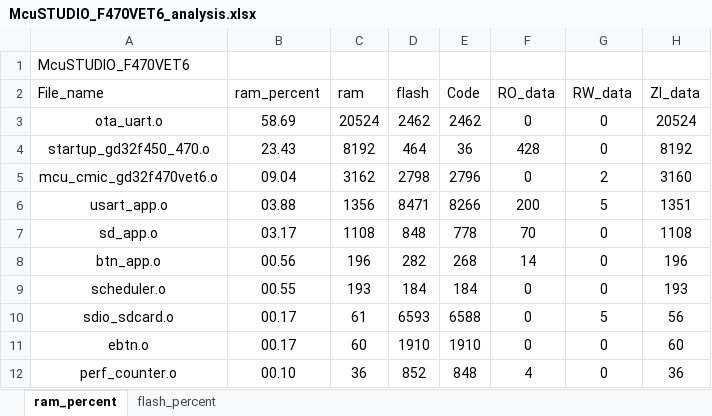
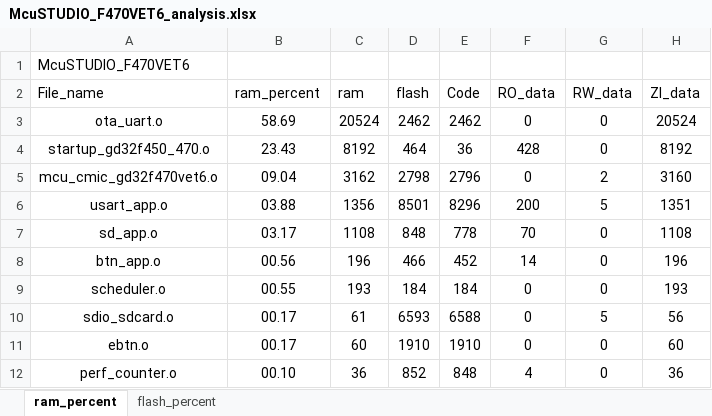
Before and after one commit to snhoiaf/-, an Excel workbook: Project/APP/MDK/McuSTUDIO_F470VET6_analysis.xlsx, sheet ram_percent, drawn as a sheet; only a part is shown; values as stored, in another font and other column widths than the file's, no borders; charts and pictures and table styles not drawn; the diff names each change by its address in the sheet, - before the commit and + after, or states it on an @@ line.

```diff
--- a/Project/APP/MDK/McuSTUDIO_F470VET6_analysis.xlsx (sheet ram_percent)
+++ b/Project/APP/MDK/McuSTUDIO_F470VET6_analysis.xlsx (sheet ram_percent)
-D6 (flash): 8471
+D6 (flash): 8501
-E6 (Code): 8266
+E6 (Code): 8296
-D8 (flash): 282
+D8 (flash): 466
-E8 (Code): 268
+E8 (Code): 452
```
Also changed, not shown: sheet flash_percent, charts or pictures, Project/BL/MDK/McuSTUDIO_F470VET6_analysis.xlsx, 7 other files.
